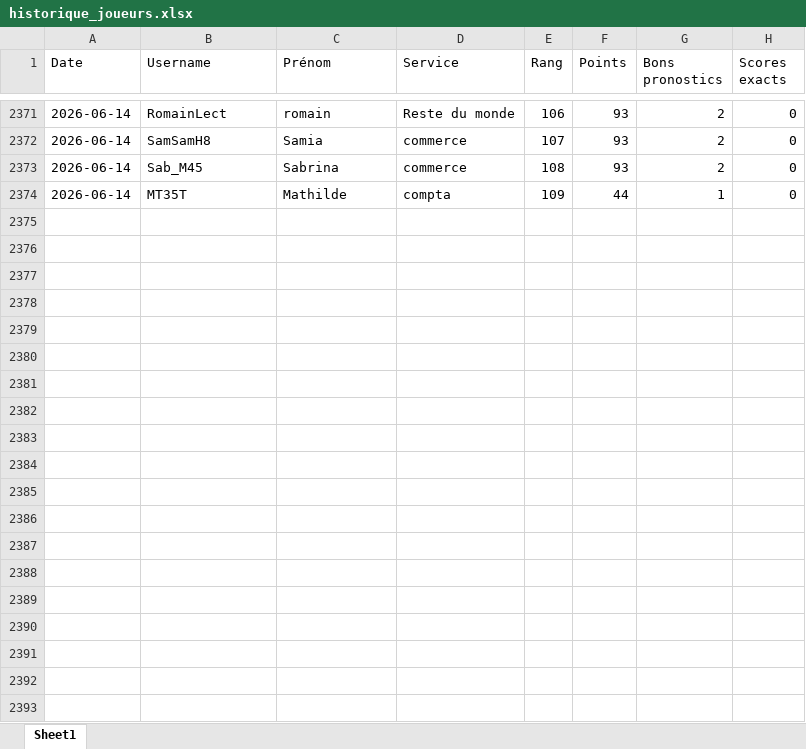
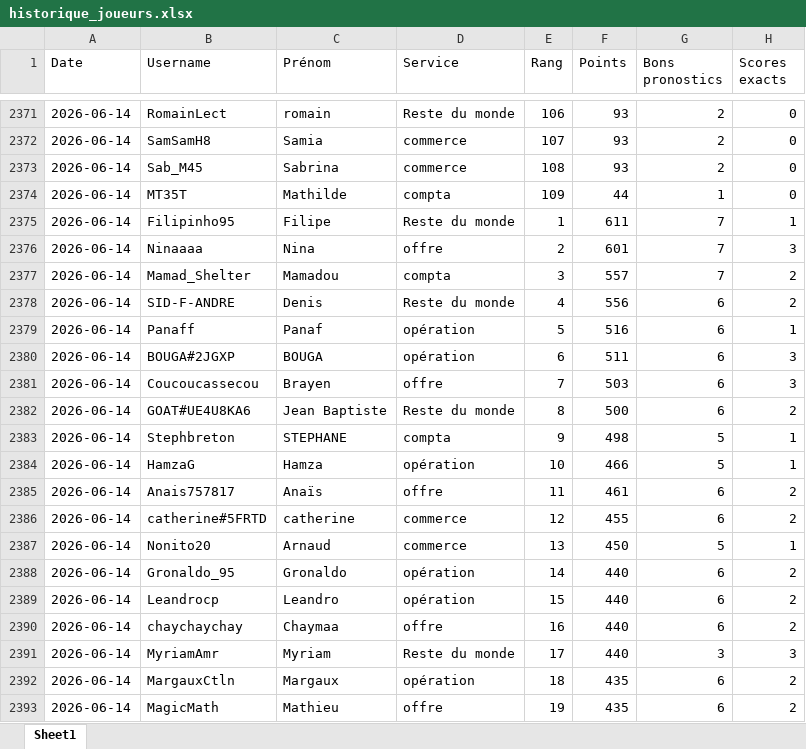
Before and after one commit to devilrock95/championnat-jja, an Excel workbook: historique_joueurs.xlsx, sheet Sheet1, drawn as a sheet; only a part is shown, gaps mark what is left out; values as stored, in another font and other column widths than the file's, no borders; the diff covers the shown part only; the diff names each change by its address in the sheet, - before the commit and + after, or states it on an @@ line.

```diff
--- a/historique_joueurs.xlsx (sheet Sheet1)
+++ b/historique_joueurs.xlsx (sheet Sheet1)
+row 2375: 2026-06-14 | Filipinho95 | Filipe | Reste du monde | 1 | 611 | 7 | 1
+row 2376: 2026-06-14 | Ninaaaa | Nina | offre | 2 | 601 | 7 | 3
+row 2377: 2026-06-14 | Mamad_Shelter | Mamadou | compta | 3 | 557 | 7 | 2
+row 2378: 2026-06-14 | SID-F-ANDRE | Denis | Reste du monde | 4 | 556 | 6 | 2
+row 2379: 2026-06-14 | Panaff | Panaf | opération | 5 | 516 | 6 | 1
+row 2380: 2026-06-14 | BOUGA#2JGXP | BOUGA | opération | 6 | 511 | 6 | 3
+row 2381: 2026-06-14 | Coucoucassecou | Brayen | offre | 7 | 503 | 6 | 3
+row 2382: 2026-06-14 | GOAT#UE4U8KA6 | Jean Baptiste | Reste du monde | 8 | 500 | 6 | 2
+row 2383: 2026-06-14 | Stephbreton | STEPHANE | compta | 9 | 498 | 5 | 1
+row 2384: 2026-06-14 | HamzaG | Hamza | opération | 10 | 466 | 5 | 1
+row 2385: 2026-06-14 | Anais757817 | Anaïs | offre | 11 | 461 | 6 | 2
+row 2386: 2026-06-14 | catherine#5FRTD | catherine | commerce | 12 | 455 | 6 | 2
+row 2387: 2026-06-14 | Nonito20 | Arnaud | commerce | 13 | 450 | 5 | 1
+row 2388: 2026-06-14 | Gronaldo_95 | Gronaldo | opération | 14 | 440 | 6 | 2
+row 2389: 2026-06-14 | Leandrocp | Leandro | opération | 15 | 440 | 6 | 2
+row 2390: 2026-06-14 | chaychaychay | Chaymaa | offre | 16 | 440 | 6 | 2
+row 2391: 2026-06-14 | MyriamAmr | Myriam | Reste du monde | 17 | 440 | 3 | 3
+row 2392: 2026-06-14 | MargauxCtln | Margaux | opération | 18 | 435 | 6 | 2
+row 2393: 2026-06-14 | MagicMath | Mathieu | offre | 19 | 435 | 6 | 2
```
Also changed, not shown: 90 added rows elsewhere in this sheet, chutes.xlsx, classement_individuel.xlsx, 5 other files.
